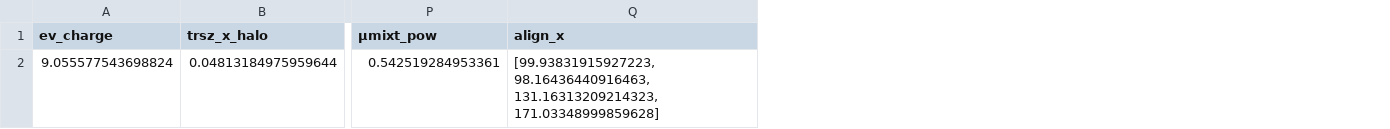
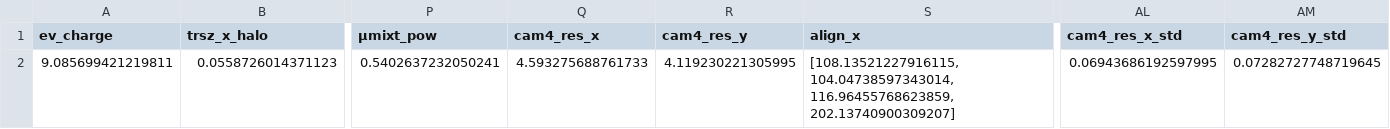
Before and after one commit to VasylHafych/Proton_Bunch_Params, a CSV file: double_gaussian_model/data_small_p.csv, drawn as a sheet; only a part is shown, gaps mark what is left out; removed rows and columns are numbered as before the commit, all else as after; rows hold the shown columns only; the diff names each change by its address in the sheet, - before the commit and + after, or states it on an @@ line.

```diff
--- a/double_gaussian_model/data_small_p.csv
+++ b/double_gaussian_model/data_small_p.csv
+column Q (cam4_res_x), empty
+column R (cam4_res_y), empty
+column AL (cam4_res_x_std), empty
+column AM (cam4_res_y_std), empty
-row 2: 9.055577543698824 | 0.04813184975959644 | 0.542519284953361 | [99.93831915927223, 98.16436440916463, 131.16313209214323, 171.03348999859628]
+row 2: 9.085699421219811 | 0.0558726014371123 | 0.5402637232050241 | 4.593275688761733 | 4.119230221305995 | [108.13521227916115, 104.04738597343014, 116.96455768623859, 202.13740900309207] | 0.06943686192597995 | 0.07282727748719645
```
Also changed, not shown: double_gaussian_model/data_large_p.csv, single_gaussian_model/data_large_p.csv, 5 other files.
